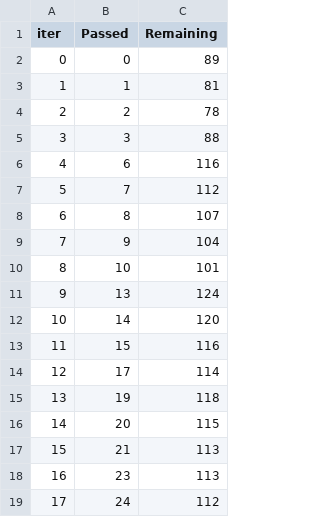
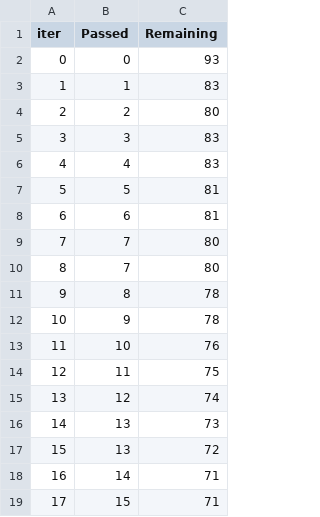
Before and after one commit to rahul-jha-2001/Student_performance-, a TSV file: catboost_info/time_left.tsv, drawn as a sheet; only a part is shown; the diff covers the shown part only.

```diff
--- a/catboost_info/time_left.tsv
+++ b/catboost_info/time_left.tsv
@@ -1,19 +1,19 @@
 iter	Passed	Remaining
-0	0	89
-1	1	81
-2	2	78
-3	3	88
-4	6	116
-5	7	112
-6	8	107
-7	9	104
-8	10	101
-9	13	124
-10	14	120
-11	15	116
-12	17	114
-13	19	118
-14	20	115
-15	21	113
-16	23	113
-17	24	112
+0	0	93
+1	1	83
+2	2	80
+3	3	83
+4	4	83
+5	5	81
+6	6	81
+7	7	80
+8	7	80
+9	8	78
+10	9	78
+11	10	76
+12	11	75
+13	12	74
+14	13	73
+15	13	72
+16	14	71
+17	15	71
```
Also changed, not shown: 159 edited cells elsewhere in this file, 7 other files.
